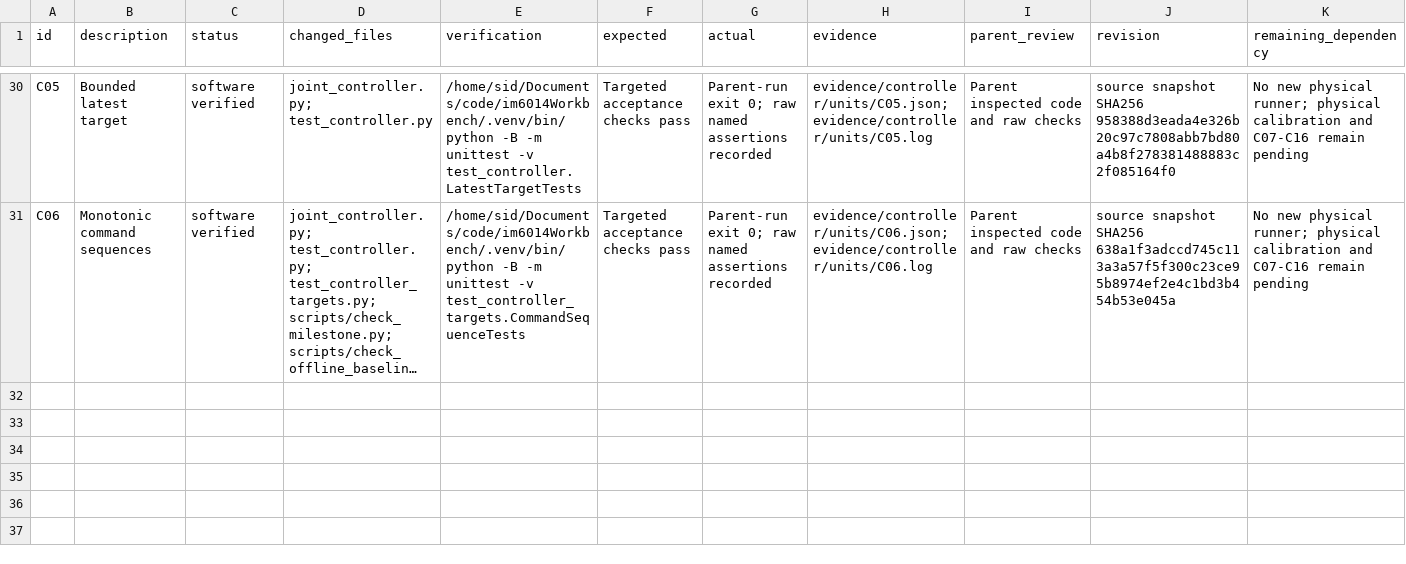
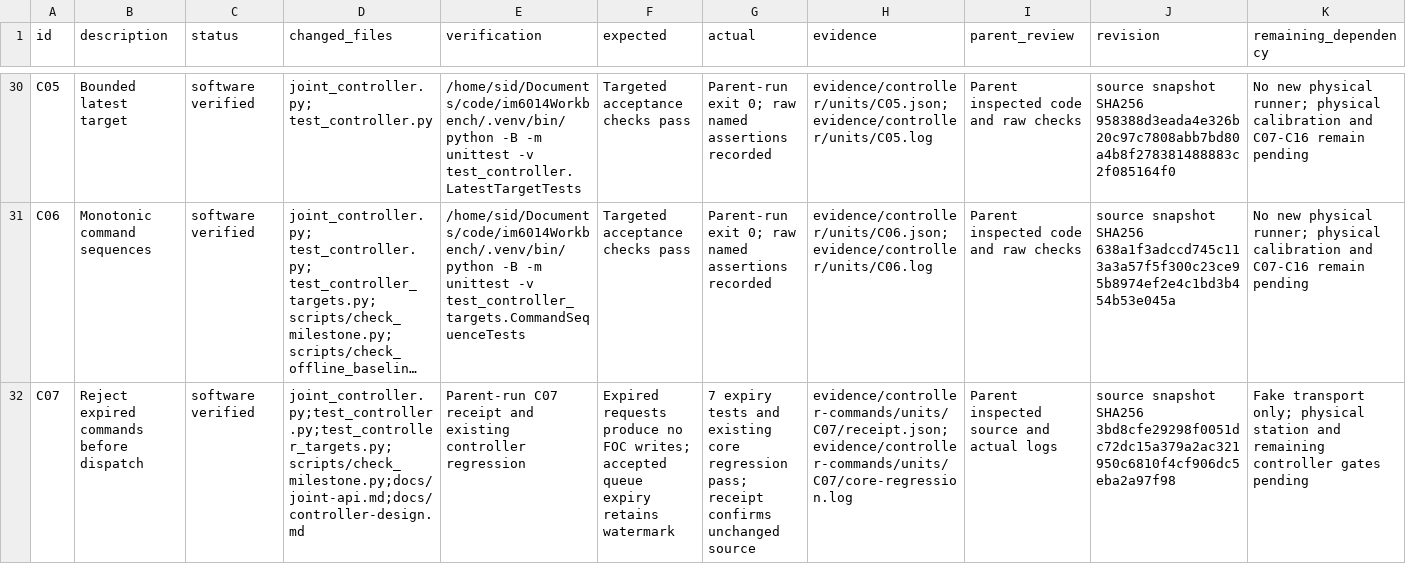
Before and after one commit to sidrk-dev/im6014-arm-control, a TSV file: docs/milestones.tsv, drawn as a sheet; only a part is shown, gaps mark what is left out; long unchanged cells end in …; the diff names each change by its address in the sheet, - before the commit and + after, or states it on an @@ line.

Commit message:
feat(controller): reject expired commands before dispatch

```diff
--- a/docs/milestones.tsv
+++ b/docs/milestones.tsv
+row 32: C07 | Reject expired commands before dispatch | software verified | joint_controller.py;test_controller.py;test_controller_targets.py;scripts/check_milestone.py;docs/joint-api.md;docs/controller-design.md | Parent-run C07 receipt and existing controller regression | Expired requests produce no FOC writes; accepted queue expiry retains watermark | 7 expiry tests and existing core regression pass; receipt confirms unchanged source | evidence/controller-commands/units/C07/receipt.json;evidence/controller-commands/units/C07/core-regression.log | Parent inspected source and actual logs | source snapshot SHA256 3bd8cfe29298f0051dc72dc15a379a2ac321950c6810f4cf906dc5eba2a97f98 | Fake transport only; physical station and remaining controller gates pending
```
Also changed, not shown: 10 other files.
